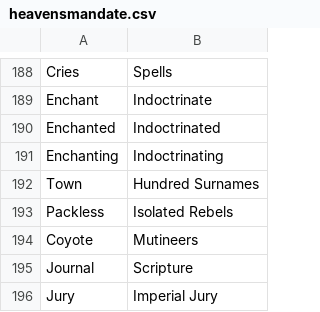
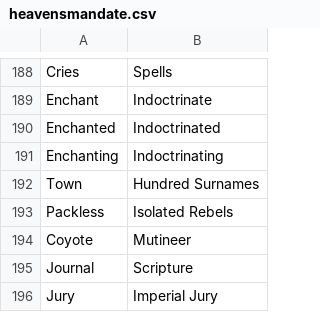
Before and after one commit to WerewolvesRevamped/Packs, a CSV file: Theme/heavensmandate.csv, drawn as a sheet; only a part is shown, gaps mark what is left out.

Commit message:
Update heavensmandate.csv

```diff
--- a/Theme/heavensmandate.csv
+++ b/Theme/heavensmandate.csv
@@ -193,3 +193,3 @@ Town,Hundred Surnames
 Packless,Isolated Rebels
-Coyote,Mutineers
+Coyote,Mutineer
 Journal,Scripture
```
